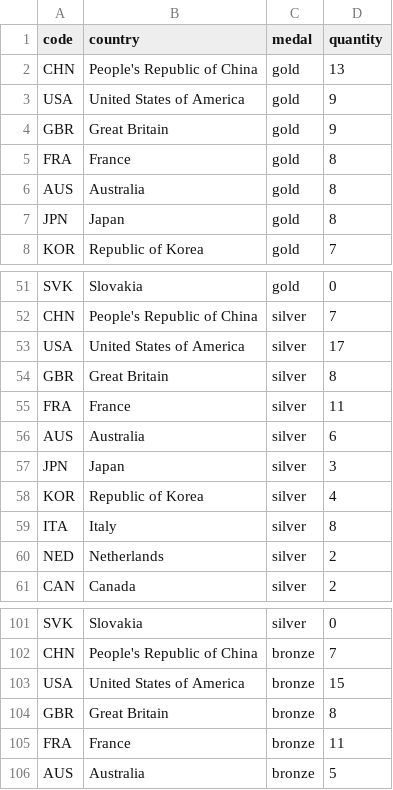
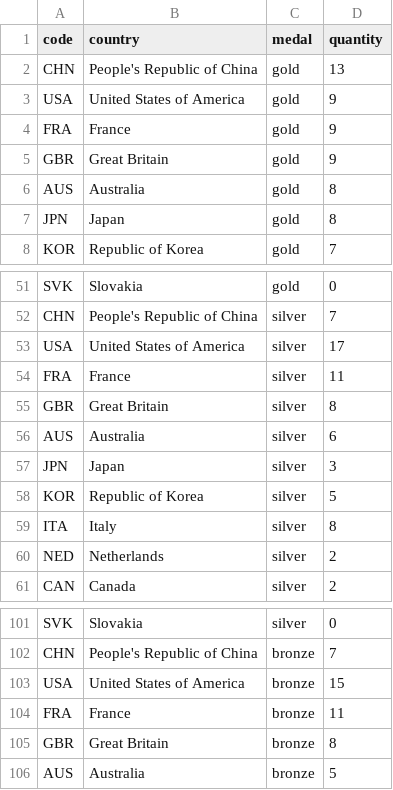
Before and after one commit to taniki/paris2024-data, a CSV file: datasets/medal_countries.long.auto.csv, drawn as a sheet; only a part is shown, gaps mark what is left out.

```diff
--- a/datasets/medal_countries.long.auto.csv
+++ b/datasets/medal_countries.long.auto.csv
@@ -3,4 +3,4 @@ CHN,People's Republic of China,gold,13
 USA,United States of America,gold,9
+FRA,France,gold,9
 GBR,Great Britain,gold,9
-FRA,France,gold,8
 AUS,Australia,gold,8
@@ -53,7 +53,7 @@ CHN,People's Republic of China,silver,7
 USA,United States of America,silver,17
+FRA,France,silver,11
 GBR,Great Britain,silver,8
-FRA,France,silver,11
 AUS,Australia,silver,6
 JPN,Japan,silver,3
-KOR,Republic of Korea,silver,4
+KOR,Republic of Korea,silver,5
 ITA,Italy,silver,8
@@ -103,4 +103,4 @@ CHN,People's Republic of China,bronze,7
 USA,United States of America,bronze,15
+FRA,France,bronze,11
 GBR,Great Britain,bronze,8
-FRA,France,bronze,11
 AUS,Australia,bronze,5
```
Also changed, not shown: datasets/medal_countries.wide.auto.csv.
